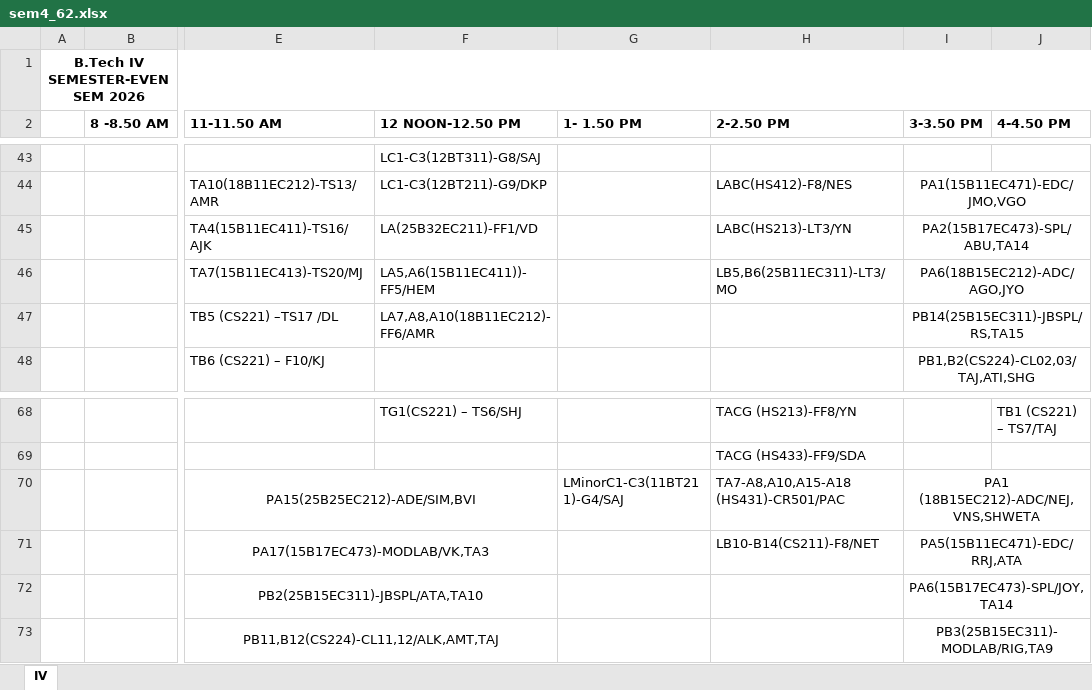
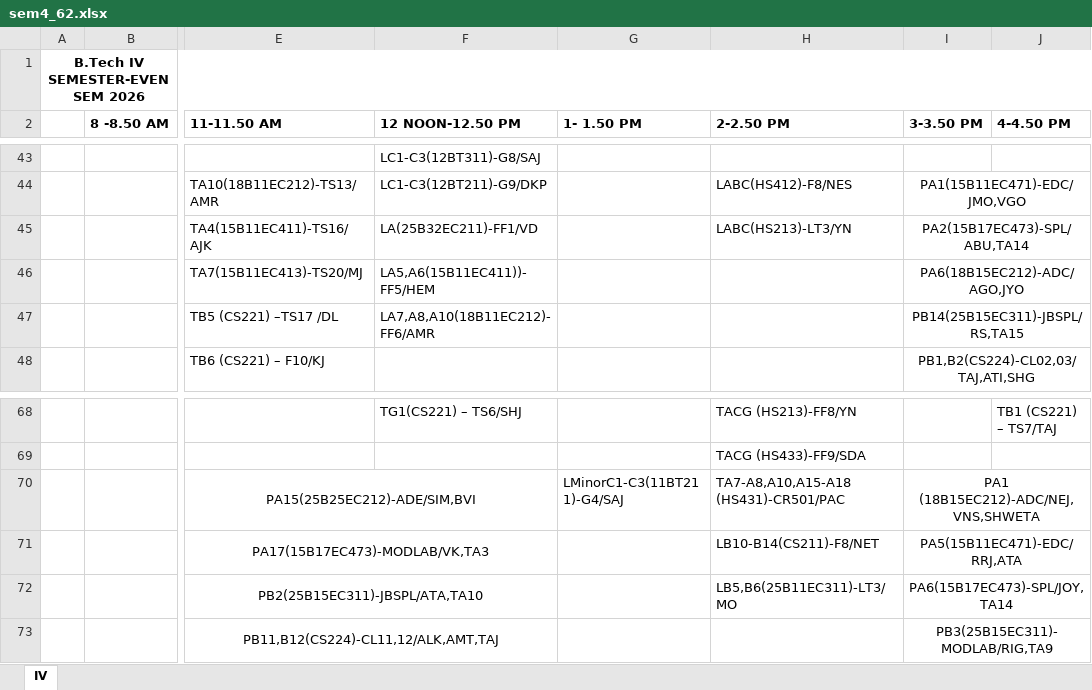
Before and after one commit to me-is-mukul/NONCHALANT-JIIT-PLANNER, an Excel workbook: parser/sem4_62.xlsx, sheet IV, drawn as a sheet; only a part is shown, gaps mark what is left out; values as stored, in another font and other column widths than the file's, no borders; the diff names each change by its address in the sheet, - before the commit and + after, or states it on an @@ line.

```diff
--- a/parser/sem4_62.xlsx (sheet IV)
+++ b/parser/sem4_62.xlsx (sheet IV)
-H46 (2-2.50 PM): LB5,B6(25B11EC311)-LT3/MO
+H46 (2-2.50 PM): (empty)
-H72 (2-2.50 PM): (empty)
+H72 (2-2.50 PM): LB5,B6(25B11EC311)-LT3/MO
```
Also changed, not shown: 1 other file.
